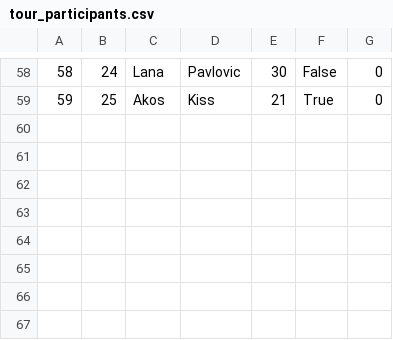
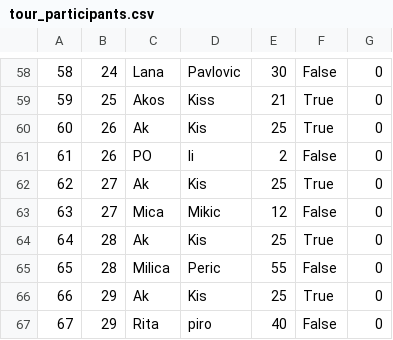
Before and after one commit to katarinap02/booking-application, a CSV file: Resources/Data/tour_participants.csv, drawn as a sheet; only a part is shown, gaps mark what is left out.

Commit message:
Little changes, and set data for demonstrating functionalities

```diff
--- a/Resources/Data/tour_participants.csv
+++ b/Resources/Data/tour_participants.csv
@@ -59 +59,9 @@
 59|25|Akos|Kiss|21|True|0
+60|26|Ak|Kis|25|True|0
+61|26|PO|li|2|False|0
+62|27|Ak|Kis|25|True|0
+63|27|Mica|Mikic|12|False|0
+64|28|Ak|Kis|25|True|0
+65|28|Milica|Peric|55|False|0
+66|29|Ak|Kis|25|True|0
+67|29|Rita|piro|40|False|0
```
Also changed, not shown: Resources/Data/tour_reservations.csv, Resources/Data/tours.csv, 11 other files.
